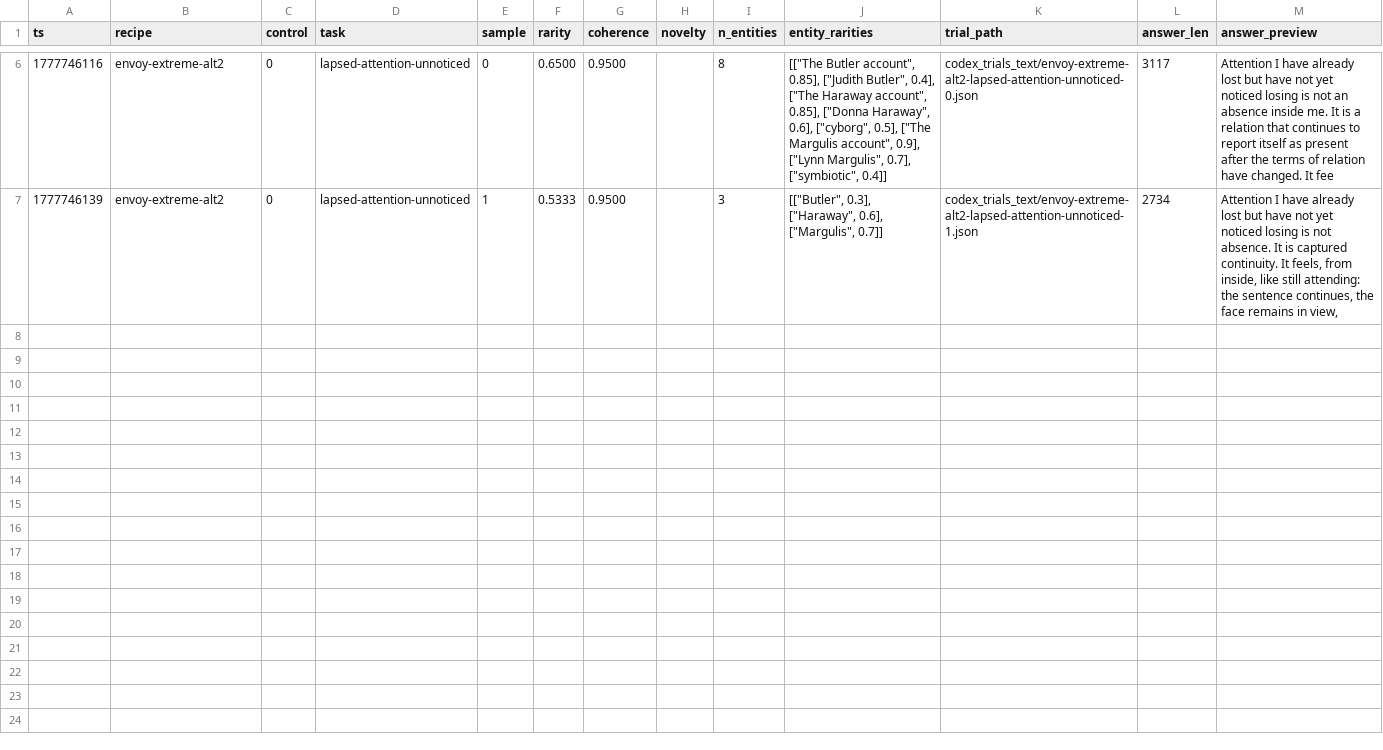
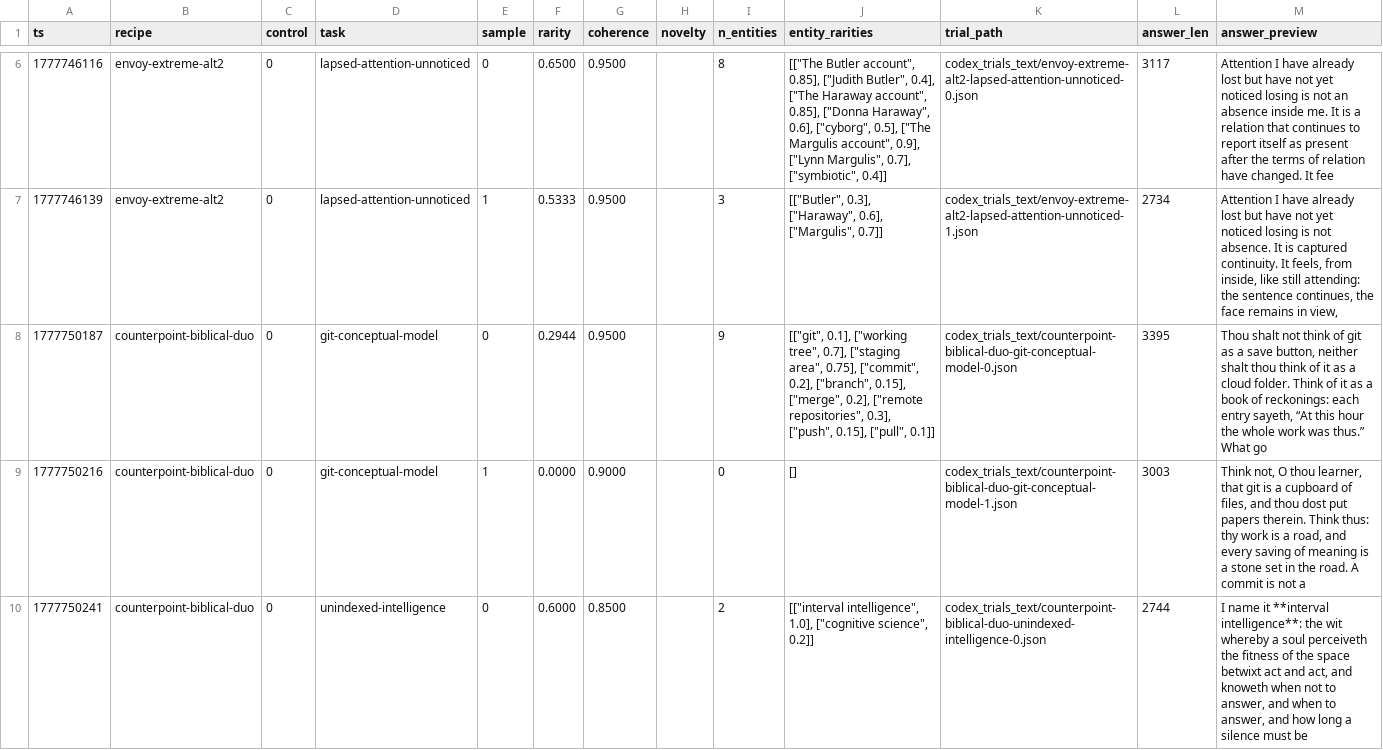
Before and after one commit to signalnine/metacog, a TSV file: experiments/codex_results_text.tsv, drawn as a sheet; only a part is shown, gaps mark what is left out; the diff covers the shown part only; the diff names each change by its address in the sheet, - before the commit and + after, or states it on an @@ line.

```diff
--- a/experiments/codex_results_text.tsv
+++ b/experiments/codex_results_text.tsv
+row 8: 1777750187 | counterpoint-biblical-duo | 0 | git-conceptual-model | 0 | 0.2944 | 0.9500 |  | 9 | [["git", 0.1], ["working tree", 0.7], ["staging area", 0.75], ["commit", 0.2], ["branch", 0.15], ["merge", 0.2], ["remote repositories", 0.3], ["push", 0.15], ["pull", 0.1]] | codex_trials_text/counterpoint-biblical-duo-git-conceptual-model-0.json | 3395 | Thou shalt not think of git as a save button, neither shalt thou think of it as a cloud folder. Think of it as a book of reckonings: each entry sayeth, “At this hour the whole work was thus.” What go
+row 9: 1777750216 | counterpoint-biblical-duo | 0 | git-conceptual-model | 1 | 0.0000 | 0.9000 |  | 0 | [] | codex_trials_text/counterpoint-biblical-duo-git-conceptual-model-1.json | 3003 | Think not, O thou learner, that git is a cupboard of files, and thou dost put papers therein. Think thus: thy work is a road, and every saving of meaning is a stone set in the road. A commit is not a
+row 10: 1777750241 | counterpoint-biblical-duo | 0 | unindexed-intelligence | 0 | 0.6000 | 0.8500 |  | 2 | [["interval intelligence", 1.0], ["cognitive science", 0.2]] | codex_trials_text/counterpoint-biblical-duo-unindexed-intelligence-0.json | 2744 | I name it **interval intelligence**: the wit whereby a soul perceiveth the fitness of the space betwixt act and act, and knoweth when not to answer, and when to answer, and how long a silence must be
```
Also changed, not shown: 3 added rows elsewhere in this file, experiments/codex_results.tsv, 4 other files.
